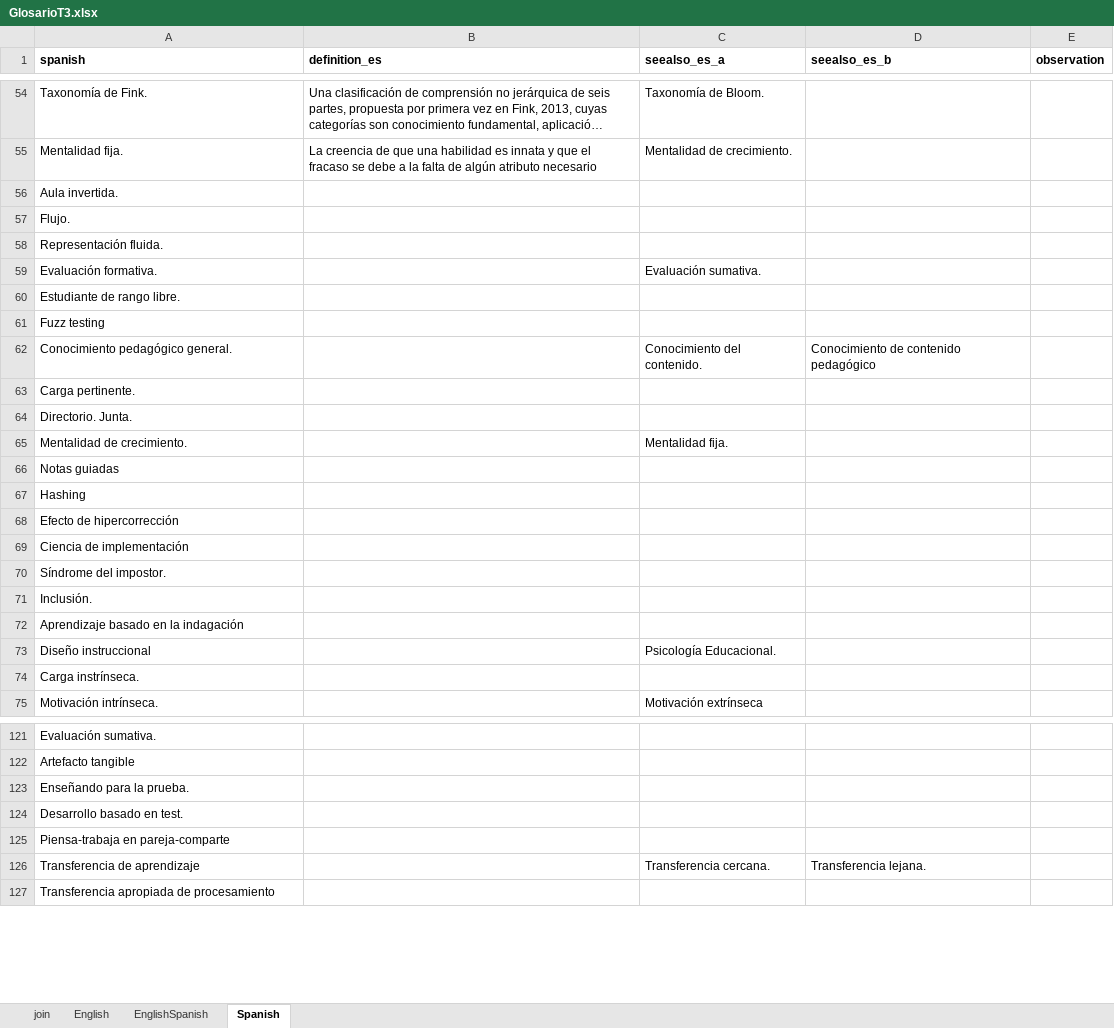
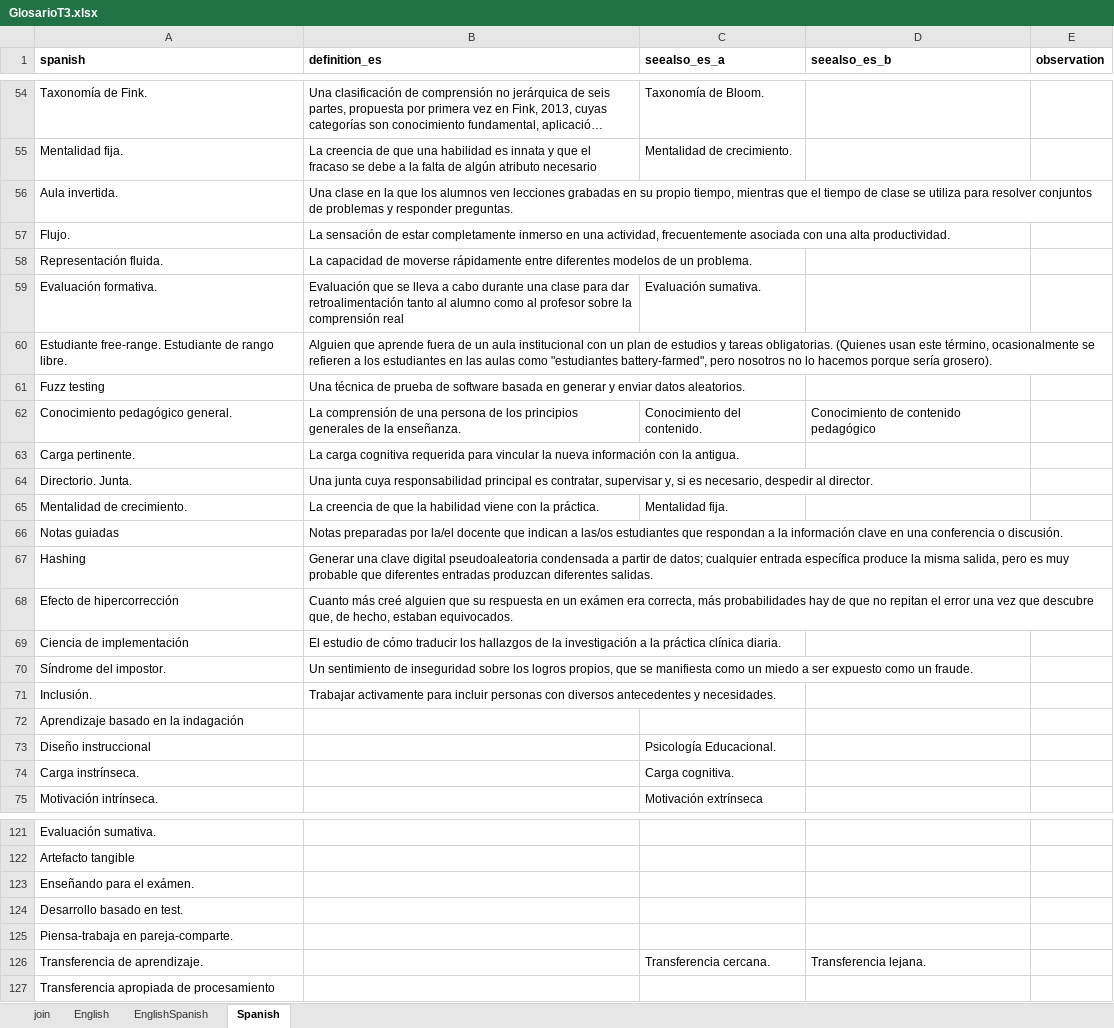
Before and after one commit to yabellini/T3Glossary, an Excel workbook: files/GlosarioT3.xlsx, sheet Spanish, drawn as a sheet; only a part is shown, gaps mark what is left out; long unchanged cells end in …; values as stored, in another font and other column widths than the file's, no borders; removed rows and columns are numbered as before the commit, all else as after; the diff covers the shown part only; the diff names each change by its address in the sheet, - before the commit and + after, or states it on an @@ line.

Commit message:
Update GlosarioT3.xlsx
Más definiciones en español. Corrección de errores. Agregados de referencias cruzadas.

```diff
--- a/files/GlosarioT3.xlsx (sheet Spanish)
+++ b/files/GlosarioT3.xlsx (sheet Spanish)
-B56 (definition_es): (empty)
+B56 (definition_es): Una clase en la que los alumnos ven lecciones grabadas en su propio tiempo, mientras que el tiempo de clase se utiliza para resolver conjuntos de problemas y responder preguntas.
-B57 (definition_es): (empty)
+B57 (definition_es): La sensación de estar completamente inmerso en una actividad, frecuentemente asociada con una alta productividad.
-B58 (definition_es): (empty)
+B58 (definition_es): La capacidad de moverse rápidamente entre diferentes modelos de un problema.
-B59 (definition_es): (empty)
+B59 (definition_es): Evaluación que se lleva a cabo durante una clase para dar retroalimentación tanto al alumno como al profesor sobre la comprensión real
-row 60: Estudiante de rango libre.
+row 60: Estudiante free-range. Estudiante de rango libre. | Alguien que aprende fuera de un aula institucional con un plan de estudios y tareas obligatorias. (Quienes usan este término, ocasionalmente se refieren a los estudiantes en las aulas como "estudiantes battery-farmed", pero nosotros no lo hacemos porque sería grosero).
-B61 (definition_es): (empty)
+B61 (definition_es): Una técnica de prueba de software basada en generar y enviar datos aleatorios.
-B62 (definition_es): (empty)
+B62 (definition_es): La comprensión de una persona de los principios generales de la enseñanza.
-B63 (definition_es): (empty)
+B63 (definition_es): La carga cognitiva requerida para vincular la nueva información con la antigua.
-B64 (definition_es): (empty)
+B64 (definition_es): Una junta cuya responsabilidad principal es contratar, supervisar y, si es necesario, despedir al director.
-B65 (definition_es): (empty)
+B65 (definition_es): La creencia de que la habilidad viene con la práctica.
-B66 (definition_es): (empty)
+B66 (definition_es): Notas preparadas por la/el docente que indican a las/os estudiantes que respondan a la información clave en una conferencia o discusión.
-B67 (definition_es): (empty)
+B67 (definition_es): Generar una clave digital pseudoaleatoria condensada a partir de datos; cualquier entrada específica produce la misma salida, pero es muy probable que diferentes entradas produzcan diferentes salidas.
-B68 (definition_es): (empty)
+B68 (definition_es): Cuanto más creé alguien que su respuesta en un exámen era correcta, más probabilidades hay de que no repitan el error una vez que descubre que, de hecho, estaban equivocados.
-B69 (definition_es): (empty)
+B69 (definition_es): El estudio de cómo traducir los hallazgos de la investigación a la práctica clínica diaria.
-B70 (definition_es): (empty)
+B70 (definition_es): Un sentimiento de inseguridad sobre los logros propios, que se manifiesta como un miedo a ser expuesto como un fraude.
-B71 (definition_es): (empty)
+B71 (definition_es): Trabajar activamente para incluir personas con diversos antecedentes y necesidades.
-C74 (seealso_es_a): (empty)
+C74 (seealso_es_a): Carga cognitiva.
-A123 (spanish): Enseñando para la prueba.
+A123 (spanish): Enseñando para el exámen.
-A125 (spanish): Piensa-trabaja en pareja-comparte
+A125 (spanish): Piensa-trabaja en pareja-comparte.
-A126 (spanish): Transferencia de aprendizaje
+A126 (spanish): Transferencia de aprendizaje.
```
Also changed, not shown: 5 edited cells elsewhere in this sheet, sheet English, sheet EnglishSpanish.
